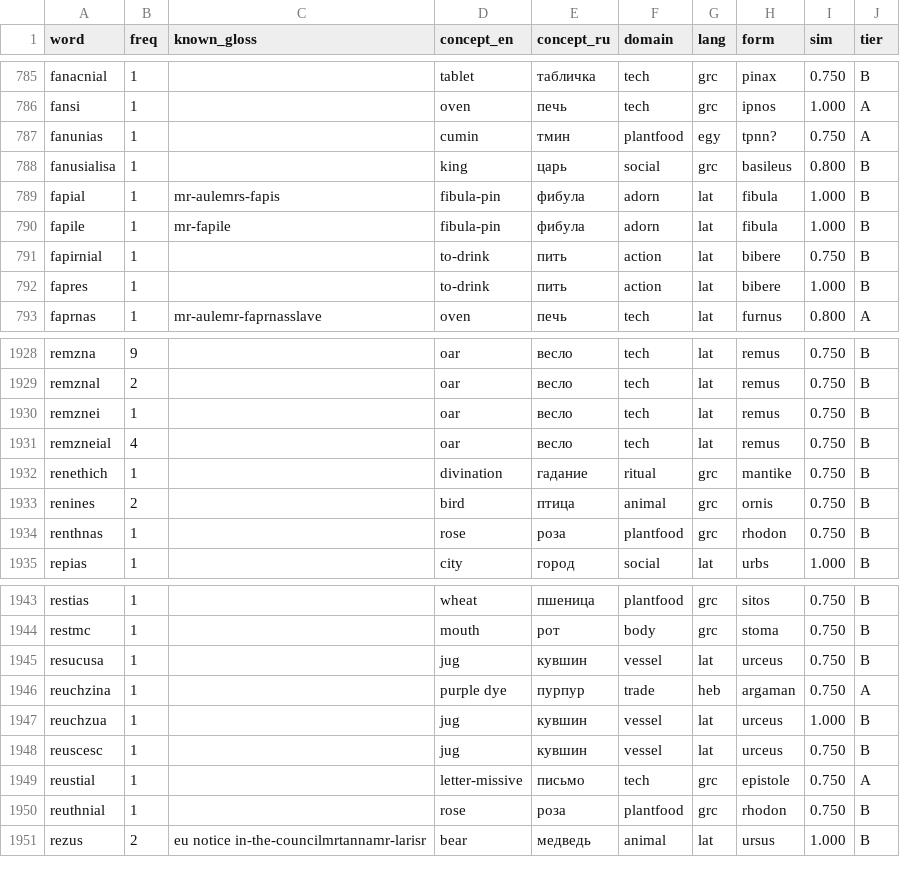
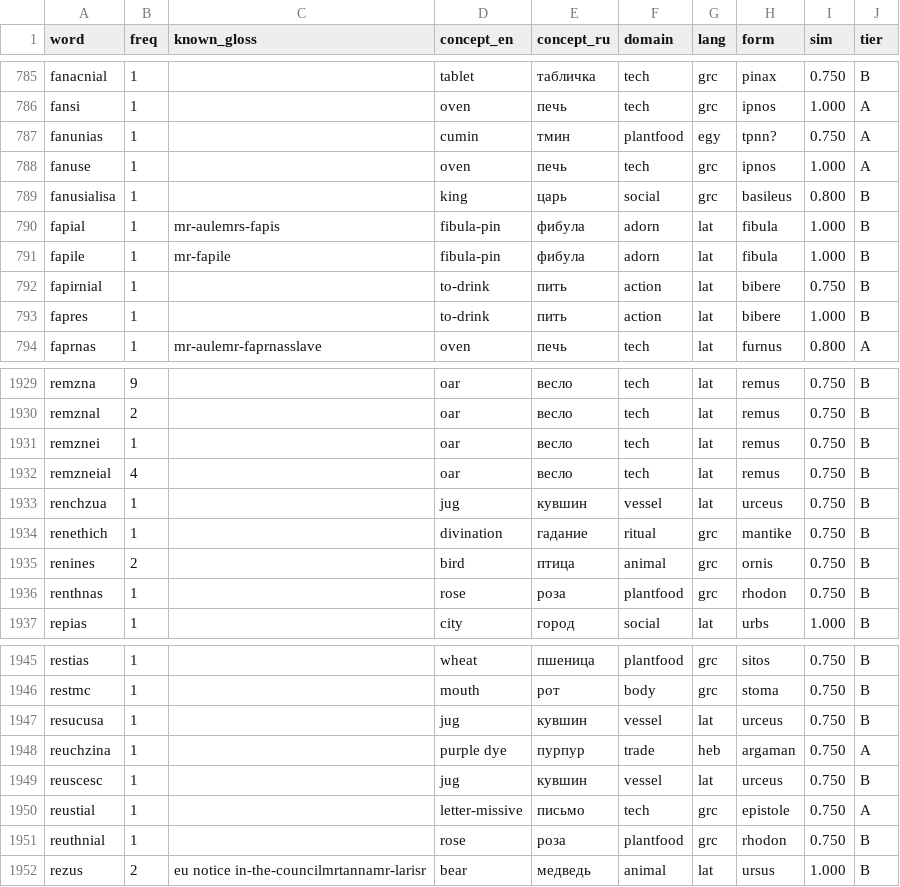
Before and after one commit to Zolden/DecipherEtruscan, a CSV file: results/concept_fog_v1.csv, drawn as a sheet; only a part is shown, gaps mark what is left out.

```diff
--- a/results/concept_fog_v1.csv
+++ b/results/concept_fog_v1.csv
@@ -787,2 +787,3 @@ fansi,1,,oven,печь,tech,grc,ipnos,1.000,A
 fanunias,1,,cumin,тмин,plantfood,egy,tpnn?,0.750,A
+fanuse,1,,oven,печь,tech,grc,ipnos,1.000,A
 fanusialisa,1,,king,царь,social,grc,basileus,0.800,B
@@ -1931,2 +1932,3 @@ remznei,1,,oar,весло,tech,lat,remus,0.750,B
 remzneial,4,,oar,весло,tech,lat,remus,0.750,B
+renchzua,1,,jug,кувшин,vessel,lat,urceus,0.750,B
 renethich,1,,divination,гадание,ritual,grc,mantike,0.750,B
@@ -1946,3 +1948,2 @@ resucusa,1,,jug,кувшин,vessel,lat,urceus,0.750,B
 reuchzina,1,,purple dye,пурпур,trade,heb,argaman,0.750,A
-reuchzua,1,,jug,кувшин,vessel,lat,urceus,1.000,B
 reuscesc,1,,jug,кувшин,vessel,lat,urceus,0.750,B
```
Also changed, not shown: data/supplements/errata_ll_v1.csv, results/herbig_witness_flags.csv, 42 other files.
